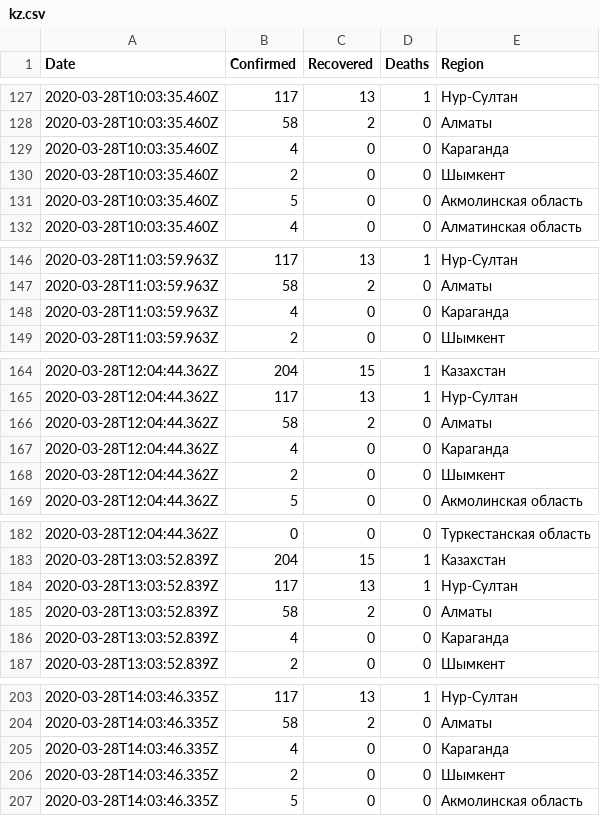
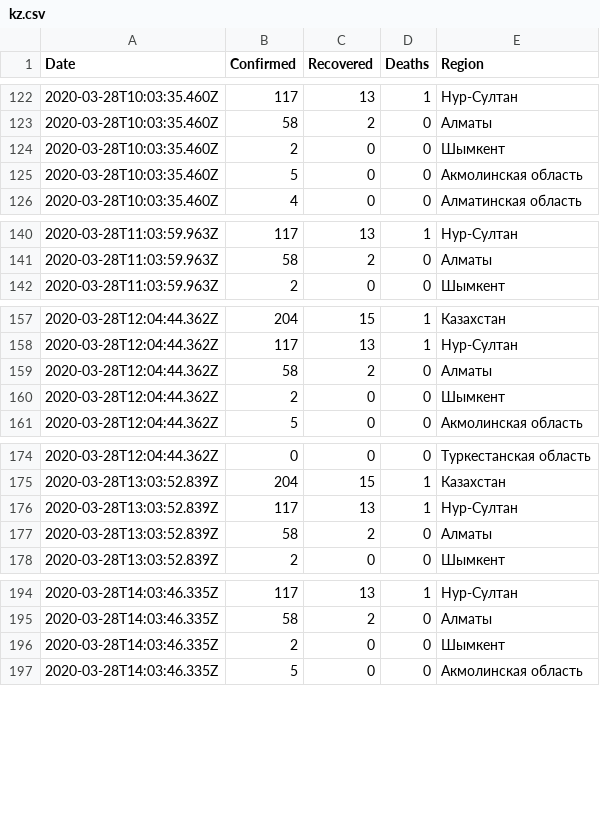
Before and after one commit to open-data-kazakhstan/covid-19-kz, a CSV file: data/kz.csv, drawn as a sheet; only a part is shown, gaps mark what is left out; the diff covers the shown part only.

Commit message:
[data][s]: replace 'Караганда' with  'Карагандинская область' because former is part of latter.
Eg, first one is the city, while the second one is region.

```diff
--- a/data/kz.csv
+++ b/data/kz.csv
@@ -128,3 +123,2 @@ Date,Confirmed,Recovered,Deaths,Region
 2020-03-28T10:03:35.460Z,58,2,0,Алматы
-2020-03-28T10:03:35.460Z,4,0,0,Караганда
 2020-03-28T10:03:35.460Z,2,0,0,Шымкент
@@ -147,3 +141,2 @@ Date,Confirmed,Recovered,Deaths,Region
 2020-03-28T11:03:59.963Z,58,2,0,Алматы
-2020-03-28T11:03:59.963Z,4,0,0,Караганда
 2020-03-28T11:03:59.963Z,2,0,0,Шымкент
@@ -166,3 +159,2 @@ Date,Confirmed,Recovered,Deaths,Region
 2020-03-28T12:04:44.362Z,58,2,0,Алматы
-2020-03-28T12:04:44.362Z,4,0,0,Караганда
 2020-03-28T12:04:44.362Z,2,0,0,Шымкент
@@ -185,3 +177,2 @@ Date,Confirmed,Recovered,Deaths,Region
 2020-03-28T13:03:52.839Z,58,2,0,Алматы
-2020-03-28T13:03:52.839Z,4,0,0,Караганда
 2020-03-28T13:03:52.839Z,2,0,0,Шымкент
@@ -204,3 +195,2 @@ Date,Confirmed,Recovered,Deaths,Region
 2020-03-28T14:03:46.335Z,58,2,0,Алматы
-2020-03-28T14:03:46.335Z,4,0,0,Караганда
 2020-03-28T14:03:46.335Z,2,0,0,Шымкент
```
Also changed, not shown: 28 removed rows and 10 edited cells elsewhere in this file, 1 other file.
